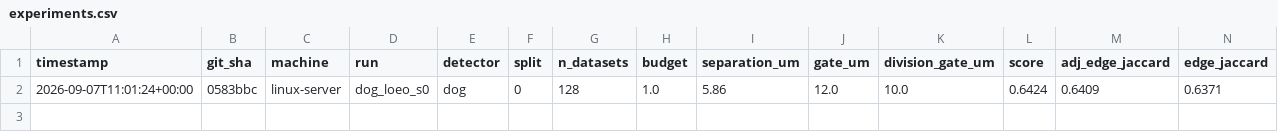
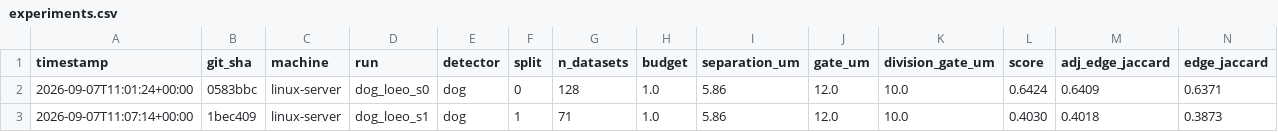
Before and after one commit to filipp-lotsmanov/Volt-biohub, a CSV file: experiments.csv, drawn as a sheet; only a part is shown; rows hold the shown columns only; the diff names each change by its address in the sheet, - before the commit and + after, or states it on an @@ line.

Commit message:
Record the classical floor: 0.6424 / 0.4030 on the two LOEO folds
First cross-validated number in the project, and it involves no learning. DoG
detection at the measured 6.9um-FWHM sigma plus Hungarian assignment on
micrometre distance, every parameter read off a measurement rather than fitted
to the fold. Edge-weight-weighted floor 0.6056.

The gap between folds is the informative part and it is a detector ceiling, not
a tuning choice. The embryos are opposites: 6bba is 97 cells/frame with 9.7%
annotated, 44b6 is 327 cells/frame with 0.77%. On the crowded one the detector
emits 37% FEWER nodes than the budget asks for -- it cannot fill its quota,
because DoG maxima at 5.86um separation merge before the budget is reached at a
~15.9um true pitch, and node recall falls to 0.59. So budget sweeping is
pointless on 44b6 until detection improves, and separating crowded nuclei is the
one obvious measurable job for a learned detector.

Also folds into CLAUDE.md the annotation-gap measurements, which redirect the
relabelling question: 140/199 samples are annotated at every frame, interior
holes are a median 1 frame, and closing every joinable orphaned track end across
the corpus would add ~1.4% more edges. The underlabelling is spatial (96.5% of
cells never labelled), not temporal, so gap closing cannot reach it.

171 passed.

```diff
--- a/experiments.csv
+++ b/experiments.csv
+row 3: 2026-09-07T11:07:14+00:00 | 1bec409 | linux-server | dog_loeo_s1 | dog | 1 | 71 | 1.0 | 5.86 | 12.0 | 10.0 | 0.4030 | 0.4018 | 0.3873
```
Also changed, not shown: 1 other file.
